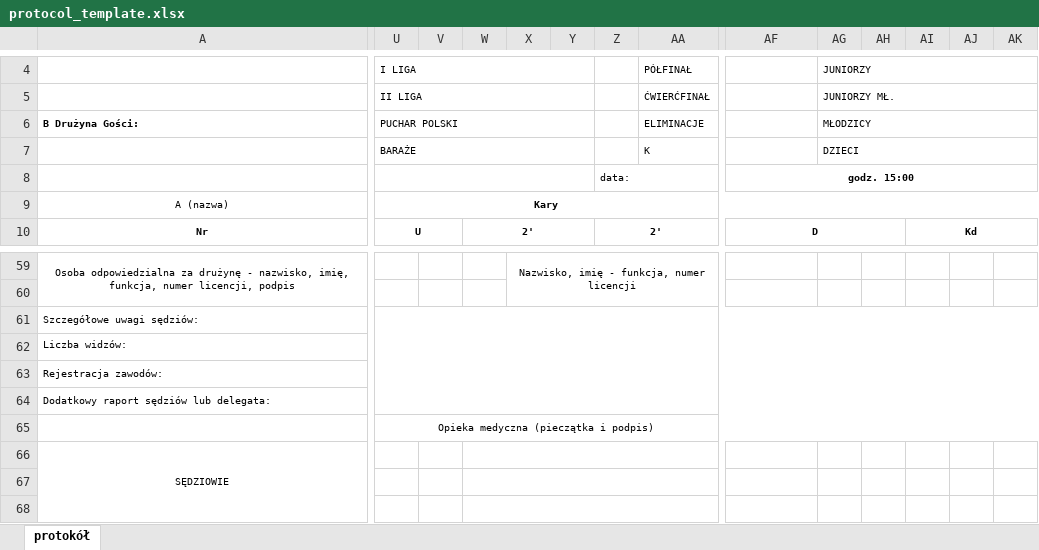
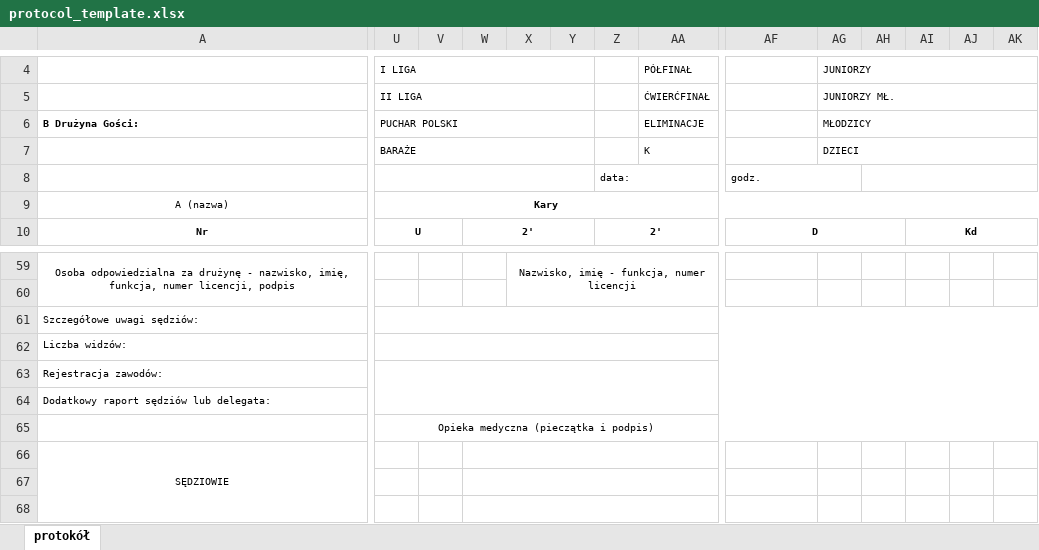
Before and after one commit to Radzio310/zprp-backend, an Excel workbook: app/templates/protocol_template.xlsx, sheet protokół, drawn as a sheet; only a part is shown, gaps mark what is left out; values as stored, in another font and other column widths than the file's, no borders; charts and pictures not drawn; the diff names each change by its address in the sheet, - before the commit and + after, or states it on an @@ line.

Commit message:
eksport do xlsx

```diff
--- a/app/templates/protocol_template.xlsx (sheet protokół)
+++ b/app/templates/protocol_template.xlsx (sheet protokół)
-AF8: godz. 15:00
+AF8: godz.
@@ AF8 bold: on → off, alignment: center → left @@
-AF8:AK8 merged
+AF8:AG8 merged
+AH8:AK8 merged
-U61:AK64 merged
+U61:AK61 merged
+U62:AK62 merged
+U63:AK64 merged
```
Also changed, not shown: 2 other files.
